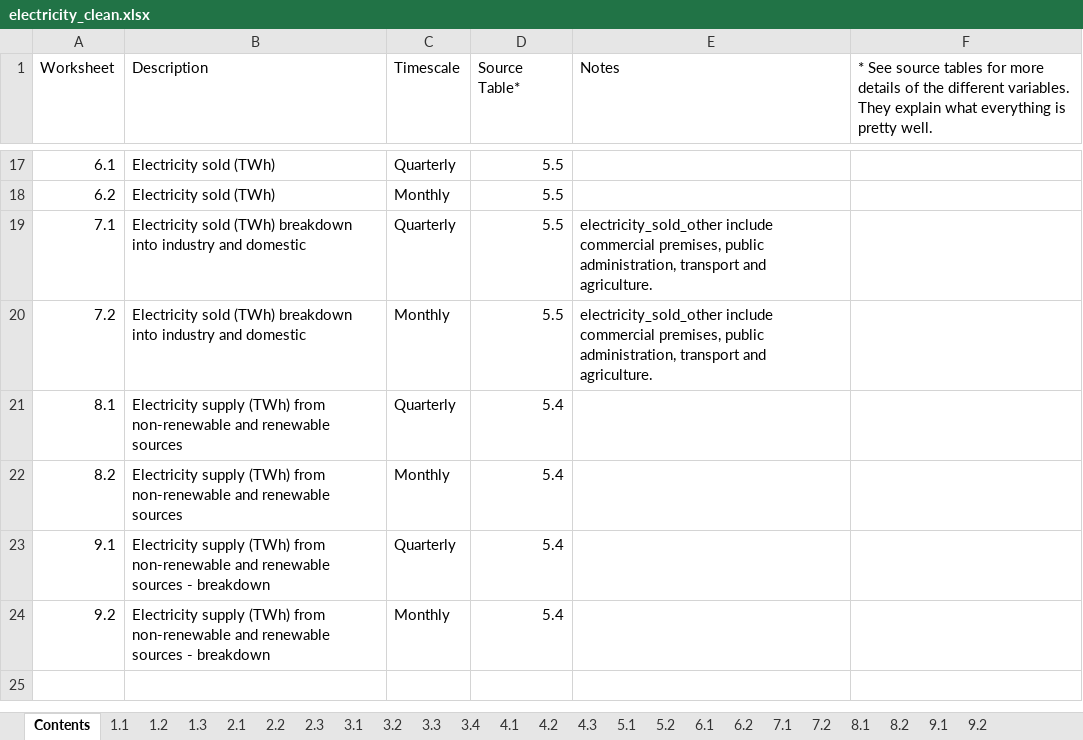
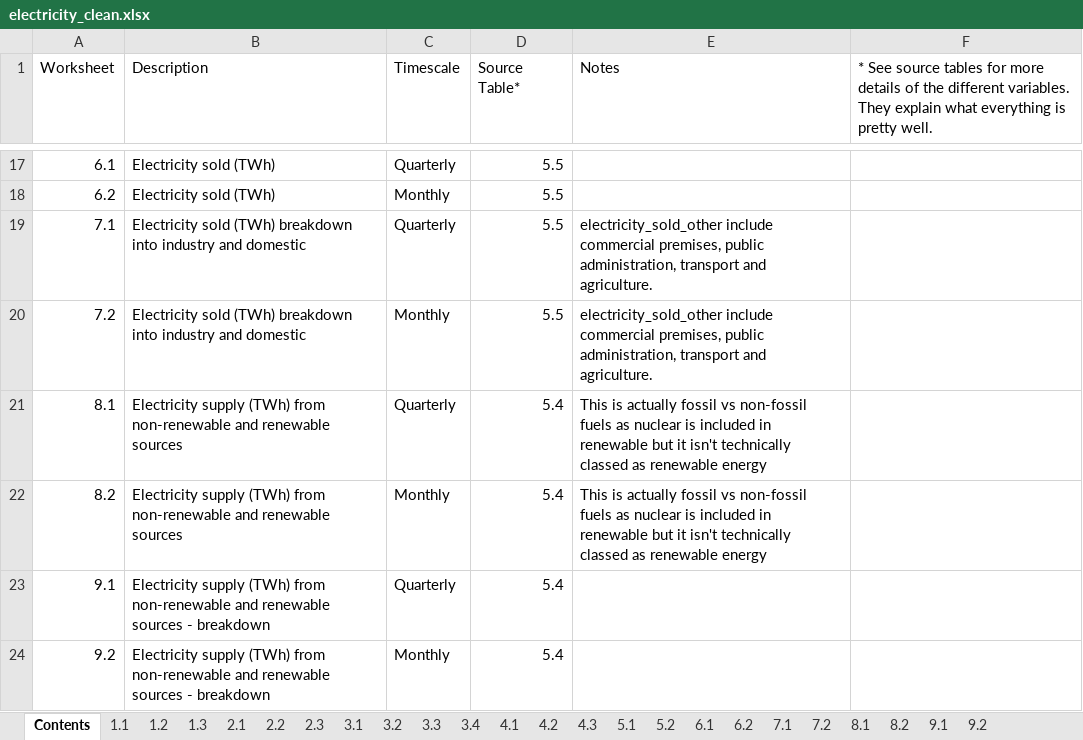
Before and after one commit to robynfsj/cfg-big-data-challenge, an Excel workbook: data/electricity_clean.xlsx, sheet Contents, drawn as a sheet; only a part is shown, gaps mark what is left out; values as stored, in another font and other column widths than the file's, no borders; the diff names each change by its address in the sheet, - before the commit and + after, or states it on an @@ line.

Commit message:
Correct non-renewable/renewable to fossil/non-fossil

```diff
--- a/data/electricity_clean.xlsx (sheet Contents)
+++ b/data/electricity_clean.xlsx (sheet Contents)
-E21:E22 (Notes): (empty)
+E21:E22 (Notes): This is actually fossil vs non-fossil fuels as nuclear is included in renewable but it isn't technically classed as renewable energy
```
Also changed, not shown: sheet 8.1, sheet 8.2.
